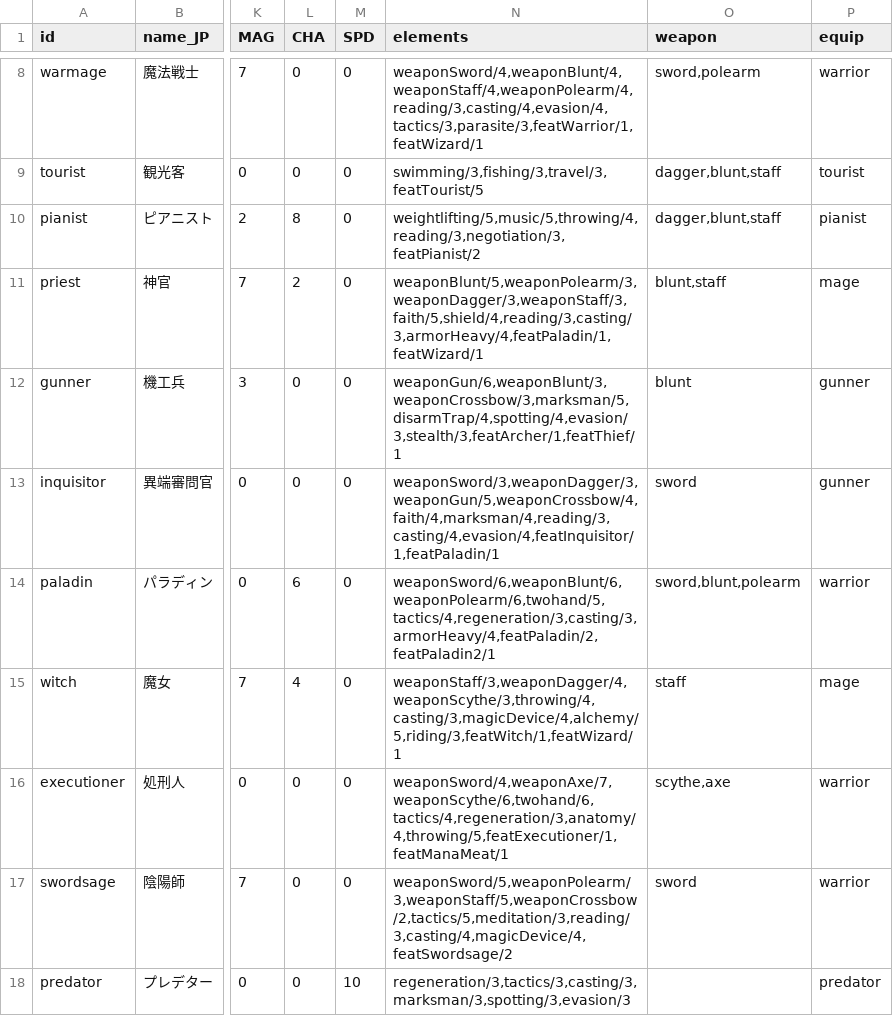
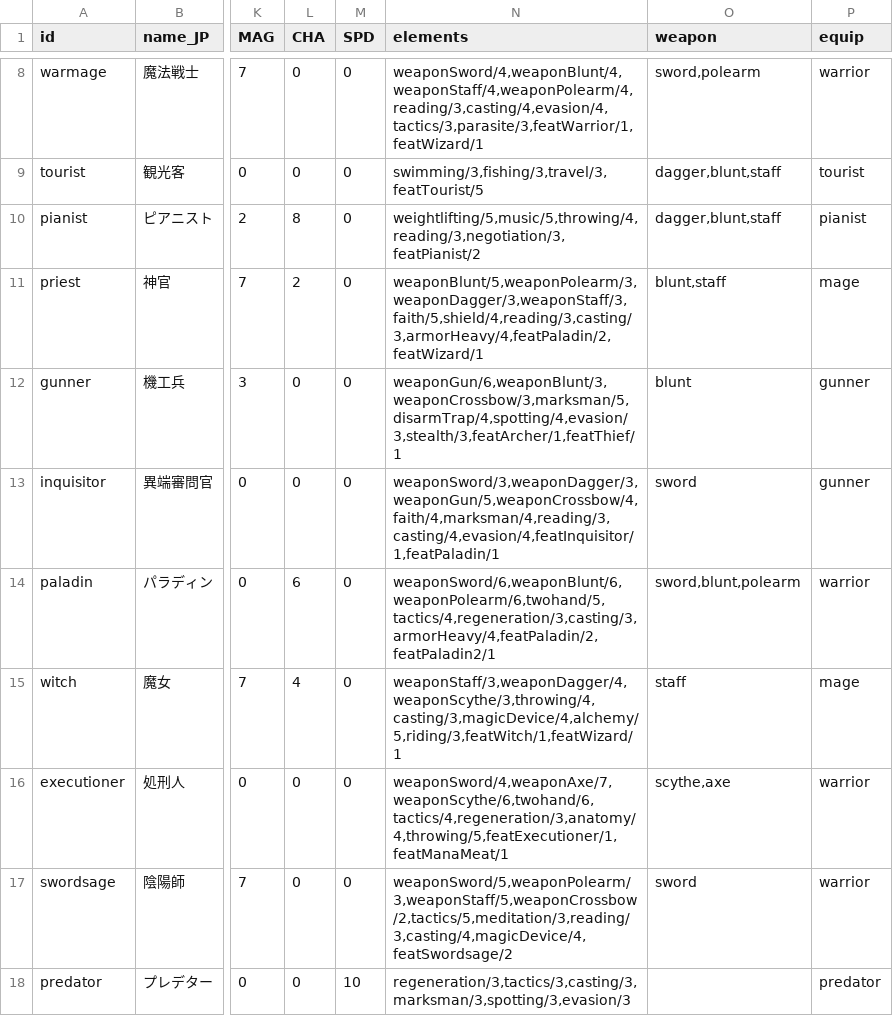
Before and after one commit to ieau102/MilkSim, a CSV file: public/resources/SourceJob.csv, drawn as a sheet; only a part is shown, gaps mark what is left out; the diff names each change by its address in the sheet, - before the commit and + after, or states it on an @@ line.

```diff
--- a/public/resources/SourceJob.csv
+++ b/public/resources/SourceJob.csv
-N11 (elements): weaponBlunt/5,weaponPolearm/3,weaponDagger/3,weaponStaff/3,faith/5,shield/4,reading/3,casting/3,armorHeavy/4,featPaladin/1,featWizard/1
+N11 (elements): weaponBlunt/5,weaponPolearm/3,weaponDagger/3,weaponStaff/3,faith/5,shield/4,reading/3,casting/3,armorHeavy/4,featPaladin/2,featWizard/1
```
Also changed, not shown: public/resources/SourceChara.csv, public/resources/SourceElement.csv, 2 other files.
